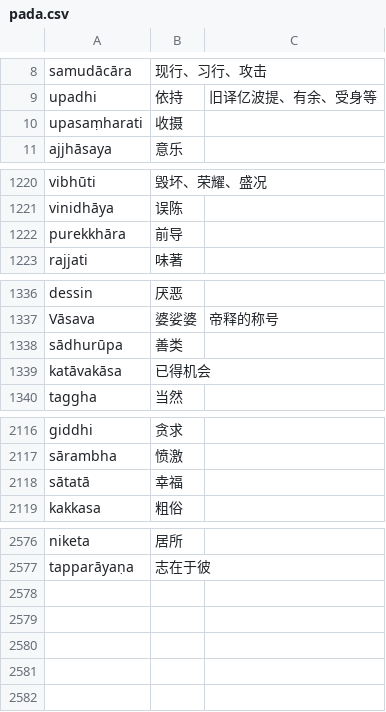
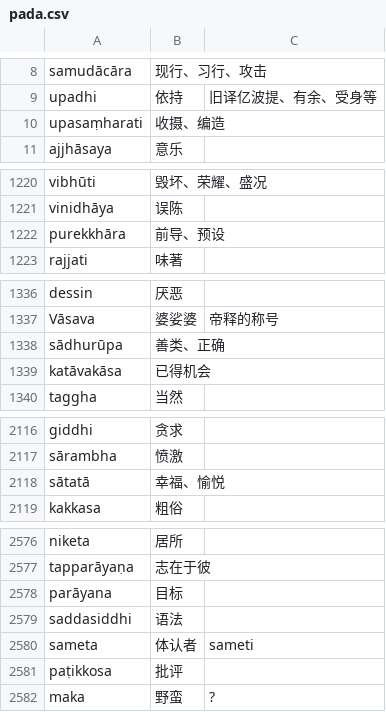
Before and after one commit to jhintr/nirutti, a CSV file: pada.csv, drawn as a sheet; only a part is shown, gaps mark what is left out.

Commit message:
update dict

```diff
--- a/pada.csv
+++ b/pada.csv
@@ -9,3 +9,3 @@ samudācāra,现行、习行、攻击,
 upadhi,依持,旧译亿波提、有余、受身等
-upasaṃharati,收摄,
+upasaṃharati,收摄、编造,
 ajjhāsaya,意乐,
@@ -1221,3 +1221,3 @@ vibhūti,毁坏、荣耀、盛况,
 vinidhāya,误陈,
-purekkhāra,前导,
+purekkhāra,前导、预设,
 rajjati,味著,
@@ -1337,3 +1337,3 @@ dessin,厌恶,
 Vāsava,婆娑婆,帝释的称号
-sādhurūpa,善类,
+sādhurūpa,善类、正确,
 katāvakāsa,已得机会,
@@ -2117,3 +2117,3 @@ giddhi,贪求,
 sārambha,愤激,
-sātatā,幸福,
+sātatā,幸福、愉悦,
 kakkasa,粗俗,
@@ -2577 +2577,6 @@ niketa,居所,
 tapparāyaṇa,志在于彼,
+parāyana,目标,
+saddasiddhi,语法,
+sameta,体认者,sameti
+paṭikkosa,批评,
+maka,野蛮,?
```
